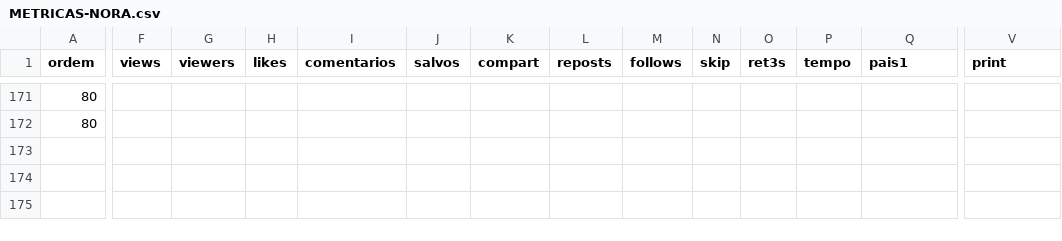
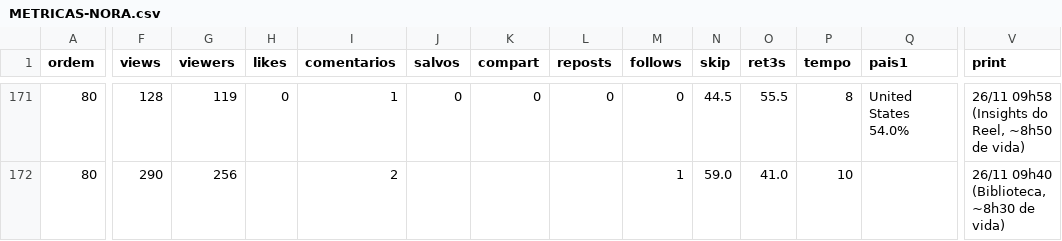
Before and after one commit to caramguilherme/IA-SINTETICO-PRODUTOR, a CSV file: METRICAS-NORA.csv, drawn as a sheet; only a part is shown, gaps mark what is left out; the diff covers the shown part only; the diff names each change by its address in the sheet, - before the commit and + after, or states it on an @@ line.

```diff
--- a/METRICAS-NORA.csv
+++ b/METRICAS-NORA.csv
-F171 (views): (empty)
+F171 (views): 128
-G171 (viewers): (empty)
+G171 (viewers): 119
-H171 (likes): (empty)
+H171 (likes): 0
-I171 (comentarios): (empty)
+I171 (comentarios): 1
-J171 (salvos): (empty)
+J171 (salvos): 0
-K171 (compart): (empty)
+K171 (compart): 0
-L171 (reposts): (empty)
+L171 (reposts): 0
-M171 (follows): (empty)
+M171 (follows): 0
-N171 (skip): (empty)
+N171 (skip): 44.5
-O171 (ret3s): (empty)
+O171 (ret3s): 55.5
-P171 (tempo): (empty)
+P171 (tempo): 8
-Q171 (pais1): (empty)
+Q171 (pais1): United States 54.0%
-V171 (print): (empty)
+V171 (print): 26/11 09h58 (Insights do Reel, ~8h50 de vida)
-F172 (views): (empty)
+F172 (views): 290
-G172 (viewers): (empty)
+G172 (viewers): 256
-I172 (comentarios): (empty)
+I172 (comentarios): 2
-M172 (follows): (empty)
+M172 (follows): 1
-N172 (skip): (empty)
+N172 (skip): 59.0
-O172 (ret3s): (empty)
+O172 (ret3s): 41.0
-P172 (tempo): (empty)
+P172 (tempo): 10
-V172 (print): (empty)
+V172 (print): 26/11 09h40 (Biblioteca, ~8h30 de vida)
```
Also changed, not shown: 88 edited cells elsewhere in this file, 5 other files.
